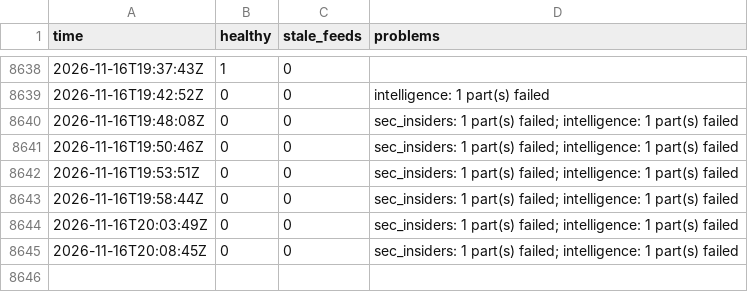
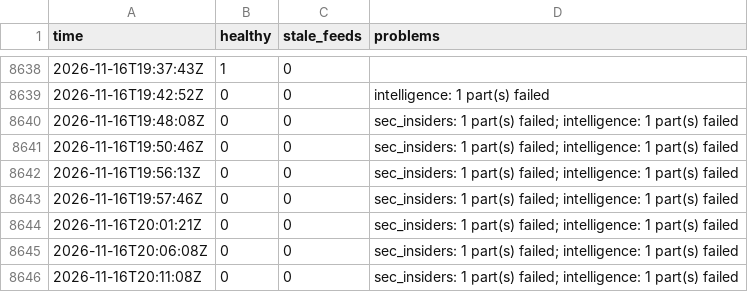
Before and after one commit to Montezuma360/koochooloo-data, a CSV file: data/history/health/2026-11.csv, drawn as a sheet; only a part is shown, gaps mark what is left out.

```diff
--- a/data/history/health/2026-11.csv
+++ b/data/history/health/2026-11.csv
@@ -8641,5 +8641,6 @@ time,healthy,stale_feeds,problems
 2026-11-16T19:50:46Z,0,0,"sec_insiders: 1 part(s) failed; intelligence: 1 part(s) failed"
-2026-11-16T19:53:51Z,0,0,"sec_insiders: 1 part(s) failed; intelligence: 1 part(s) failed"
-2026-11-16T19:58:44Z,0,0,"sec_insiders: 1 part(s) failed; intelligence: 1 part(s) failed"
-2026-11-16T20:03:49Z,0,0,"sec_insiders: 1 part(s) failed; intelligence: 1 part(s) failed"
-2026-11-16T20:08:45Z,0,0,"sec_insiders: 1 part(s) failed; intelligence: 1 part(s) failed"
+2026-11-16T19:56:13Z,0,0,"sec_insiders: 1 part(s) failed; intelligence: 1 part(s) failed"
+2026-11-16T19:57:46Z,0,0,"sec_insiders: 1 part(s) failed; intelligence: 1 part(s) failed"
+2026-11-16T20:01:21Z,0,0,"sec_insiders: 1 part(s) failed; intelligence: 1 part(s) failed"
+2026-11-16T20:06:08Z,0,0,"sec_insiders: 1 part(s) failed; intelligence: 1 part(s) failed"
+2026-11-16T20:11:08Z,0,0,"sec_insiders: 1 part(s) failed; intelligence: 1 part(s) failed"
```
Also changed, not shown: 51 other files.
